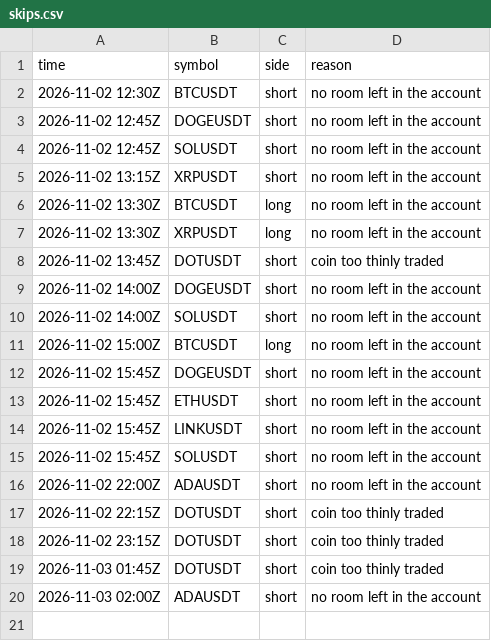
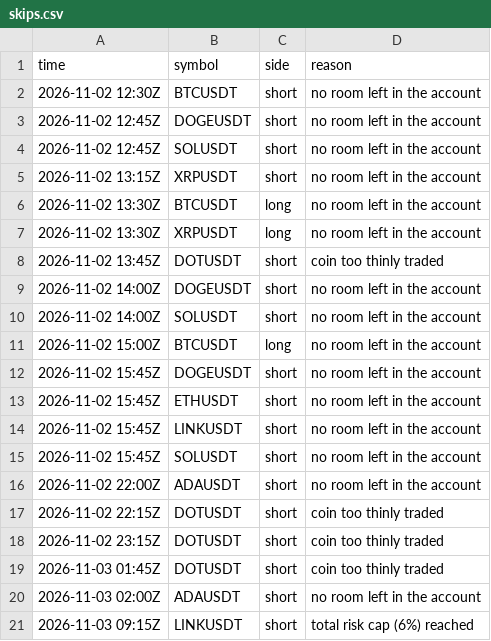
Before and after one commit to d4gh9jzy4p-arch/dema-supertrend-paper, a CSV file: skips.csv, drawn as a sheet; the diff names each change by its address in the sheet, - before the commit and + after, or states it on an @@ line.

```diff
--- a/skips.csv
+++ b/skips.csv
+row 21: 2026-11-03 09:15Z | LINKUSDT | short | total risk cap (6%) reached
```
Also changed, not shown: 2 other files.
